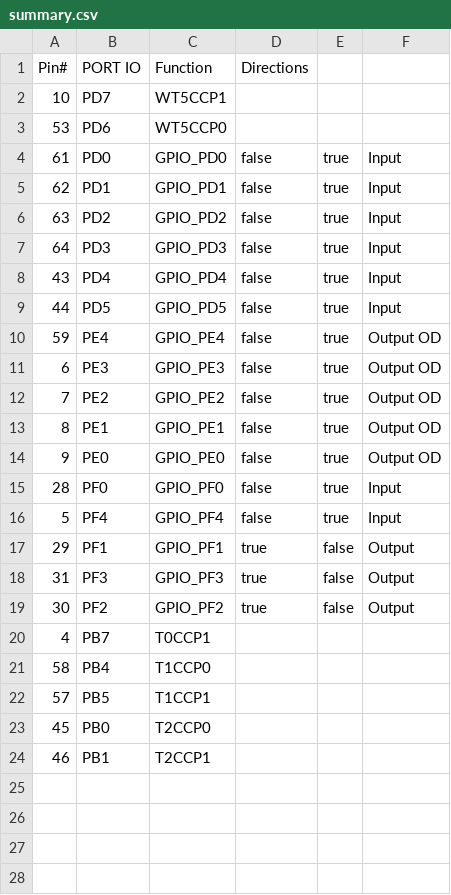
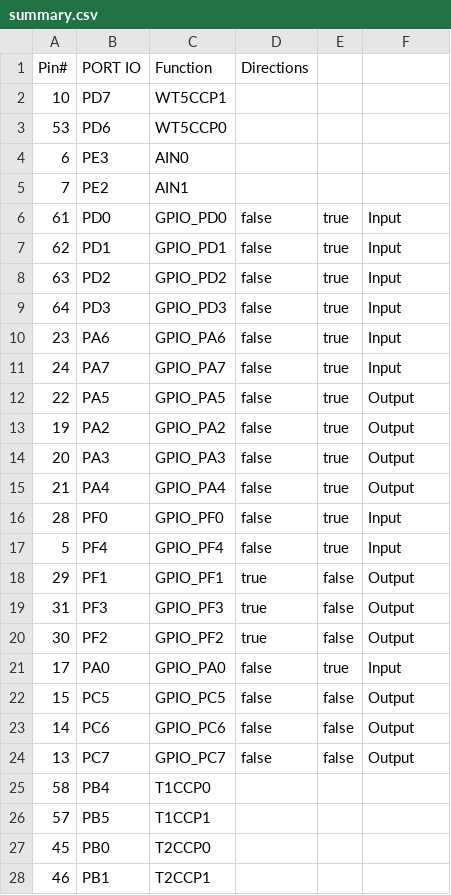
Before and after one commit to cuby-tec/mito, a CSV file: drivers/summary.csv, drawn as a sheet.

```diff
--- a/drivers/summary.csv
+++ b/drivers/summary.csv
@@ -3,2 +3,4 @@ Pin#, PORT IO, Function, Directions
 53,PD6,WT5CCP0, , ,
+6,PE3,AIN0, , ,
+7,PE2,AIN1, , ,
 61,PD0,GPIO_PD0, false, true,Input
@@ -7,9 +9,8 @@ Pin#, PORT IO, Function, Directions
 64,PD3,GPIO_PD3, false, true,Input
-43,PD4,GPIO_PD4, false, true,Input
-44,PD5,GPIO_PD5, false, true,Input
-59,PE4,GPIO_PE4, false, true,Output OD
-6,PE3,GPIO_PE3, false, true,Output OD
-7,PE2,GPIO_PE2, false, true,Output OD
-8,PE1,GPIO_PE1, false, true,Output OD
-9,PE0,GPIO_PE0, false, true,Output OD
+23,PA6,GPIO_PA6, false, true,Input
+24,PA7,GPIO_PA7, false, true,Input
+22,PA5,GPIO_PA5, false, true,Output
+19,PA2,GPIO_PA2, false, true,Output
+20,PA3,GPIO_PA3, false, true,Output
+21,PA4,GPIO_PA4, false, true,Output
 28,PF0,GPIO_PF0, false, true,Input
@@ -19,3 +20,6 @@ Pin#, PORT IO, Function, Directions
 30,PF2,GPIO_PF2, true, false,Output
-4,PB7,T0CCP1, , ,
+17,PA0,GPIO_PA0, false, true,Input
+15,PC5,GPIO_PC5, false, false,Output
+14,PC6,GPIO_PC6, false, false,Output
+13,PC7,GPIO_PC7, false, false,Output
 58,PB4,T1CCP0, , ,
```
Also changed, not shown: 3 other files.
